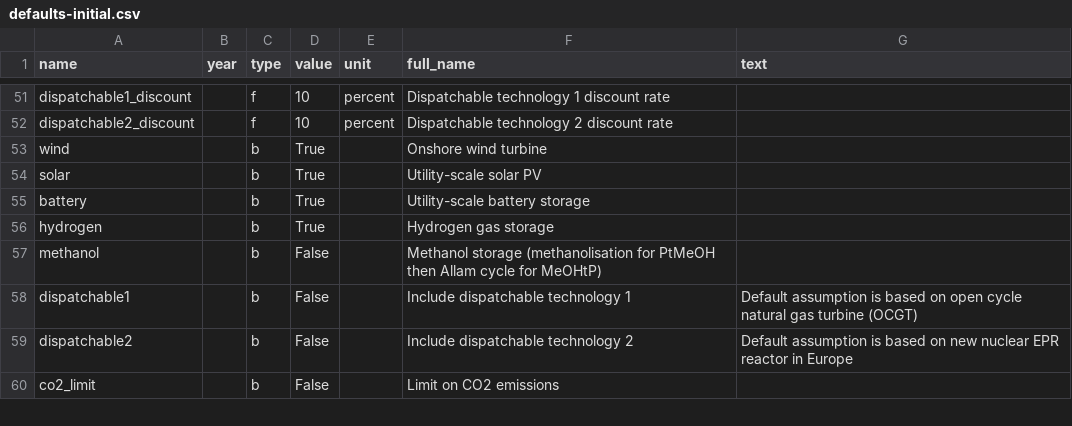
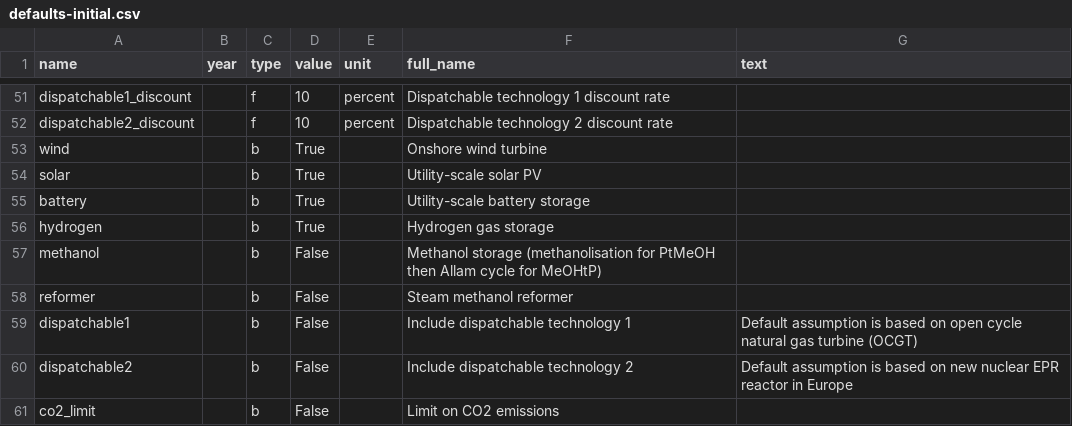
Before and after one commit to PyPSA/methanol-uldes, a CSV file: defaults-initial.csv, drawn as a sheet; only a part is shown, gaps mark what is left out; the diff names each change by its address in the sheet, - before the commit and + after, or states it on an @@ line.

```diff
--- a/defaults-initial.csv
+++ b/defaults-initial.csv
+row 58: reformer |  | b | False |  | Steam methanol reformer
```
Also changed, not shown: defaults.csv, 5 other files.
